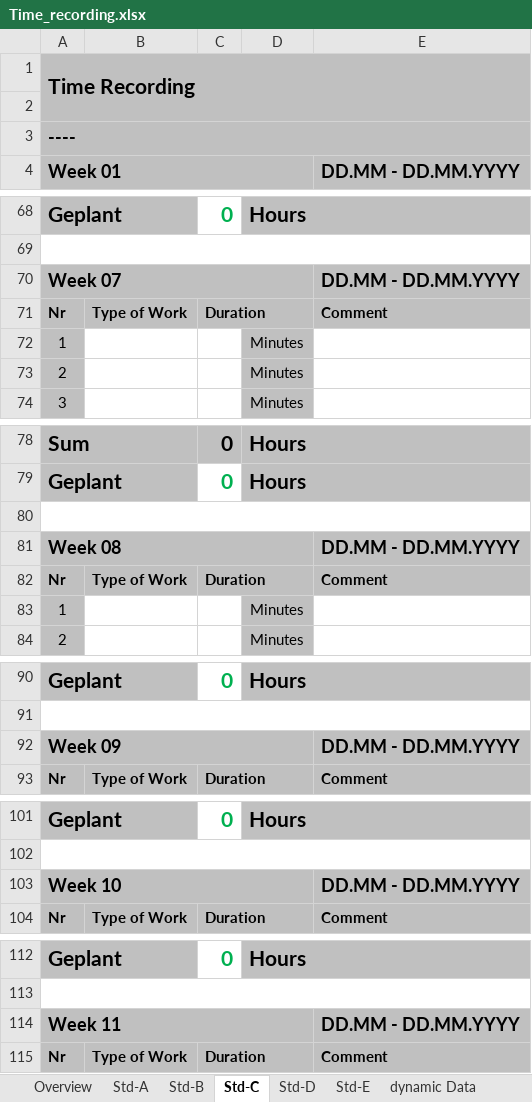
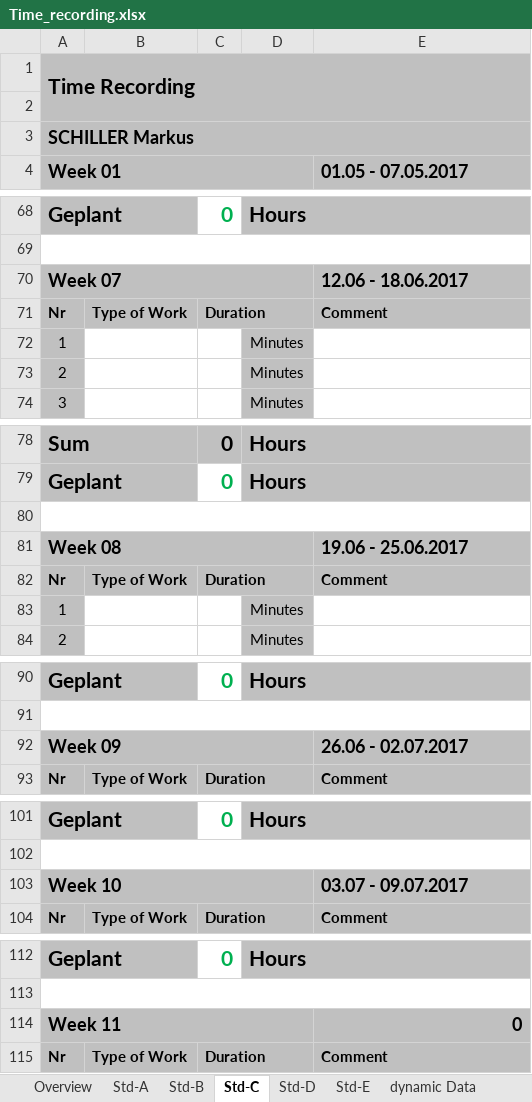
Before and after one commit to LaurenzGebauer/ElementTD, an Excel workbook: svn/JG16S17P06/trunk/Documentation/ProjectDocumentation/Time_recording.xlsx, sheet Std-C, drawn as a sheet; only a part is shown, gaps mark what is left out; values as stored, in another font and other column widths than the file's, no borders; the diff covers the shown part only; the diff names each change by its address in the sheet, - before the commit and + after, or states it on an @@ line.

```diff
--- a/svn/JG16S17P06/trunk/Documentation/ProjectDocumentation/Time_recording.xlsx (sheet Std-C)
+++ b/svn/JG16S17P06/trunk/Documentation/ProjectDocumentation/Time_recording.xlsx (sheet Std-C)
-A3 (Week 01): ----
+A3 (Week 01): SCHILLER Markus
-E4: DD.MM - DD.MM.YYYY
+E4: 01.05 - 07.05.2017
-E70 (01.05 - 07.05.2017): DD.MM - DD.MM.YYYY
+E70 (01.05 - 07.05.2017): 12.06 - 18.06.2017
-E81 (01.05 - 07.05.2017): DD.MM - DD.MM.YYYY
+E81 (01.05 - 07.05.2017): 19.06 - 25.06.2017
-E92 (01.05 - 07.05.2017): DD.MM - DD.MM.YYYY
+E92 (01.05 - 07.05.2017): 26.06 - 02.07.2017
-E103 (01.05 - 07.05.2017): DD.MM - DD.MM.YYYY
+E103 (01.05 - 07.05.2017): 03.07 - 09.07.2017
-E114 (01.05 - 07.05.2017): DD.MM - DD.MM.YYYY
+E114 (01.05 - 07.05.2017): 0
```
Also changed, not shown: 14 edited cells elsewhere in this sheet, sheet Overview, sheet Std-B, sheet Std-A, sheet dynamic Data, sheet Std-D, sheet Std-E, formulas that keep their value, svn/JG16S17P06/trunk/Documentation/ProjectDocumentation/Website_template.xlsx, 4 other files.
